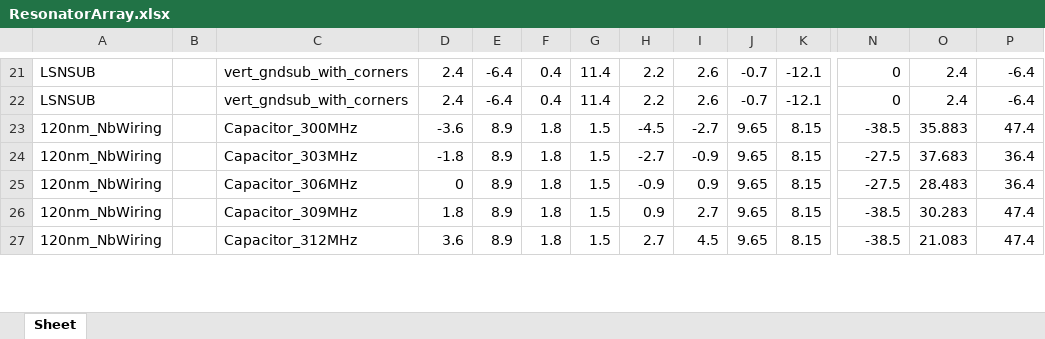
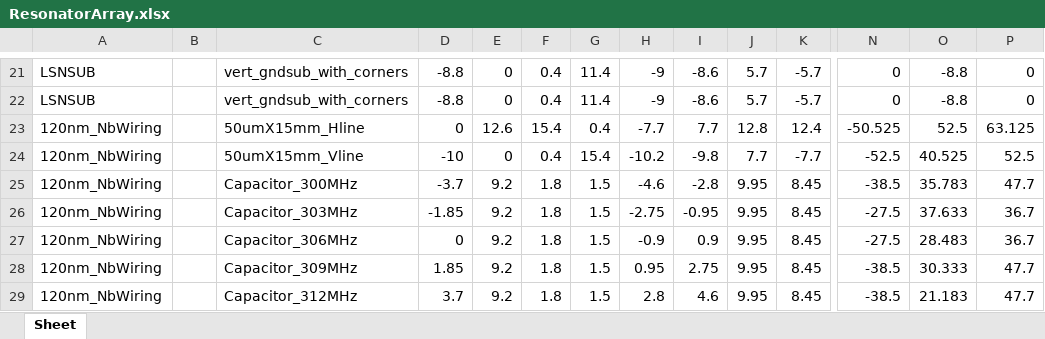
Before and after one commit to WanduiAlbert/ResoBolo, an Excel workbook: masks/code/ResonatorArray.xlsx, sheet Sheet, drawn as a sheet; only a part is shown, gaps mark what is left out; values as stored, in another font and other column widths than the file's, no borders; addresses are those after the commit; rows hold the shown columns only; the diff covers the shown part only; the diff names each change by its address in the sheet, - before the commit and + after, or states it on an @@ line.

```diff
--- a/masks/code/ResonatorArray.xlsx (sheet Sheet)
+++ b/masks/code/ResonatorArray.xlsx (sheet Sheet)
-D21:D22: 2.4
+D21:D22: -8.8
-E21:E22: -6.4
+E21:E22: 0
-H21:H22: 2.2
+H21:H22: -9
-I21:I22: 2.6
+I21:I22: -8.6
-J21:J22: -0.7
+J21:J22: 5.7
-K21:K22: -12.1
+K21:K22: -5.7
-O21:O22: 2.4
+O21:O22: -8.8
-P21:P22: -6.4
+P21:P22: 0
+row 23: 120nm_NbWiring |  | 50umX15mm_Hline | 0 | 12.6 | 15.4 | 0.4 | -7.7 | 7.7 | 12.8 | 12.4 | -50.525 | 52.5 | 63.125
+row 24: 120nm_NbWiring |  | 50umX15mm_Vline | -10 | 0 | 0.4 | 15.4 | -10.2 | -9.8 | 7.7 | -7.7 | -52.5 | 40.525 | 52.5
-D25: -3.6
+D25: -3.7
-E25:E29: 8.9
+E25:E29: 9.2
-H25: -4.5
+H25: -4.6
-I25: -2.7
+I25: -2.8
-J25:J29: 9.65
+J25:J29: 9.95
-K25:K29: 8.15
+K25:K29: 8.45
-O25: 35.883
+O25: 35.783
-P25: 47.4
+P25: 47.7
-D26: -1.8
+D26: -1.85
-H26: -2.7
+H26: -2.75
-I26: -0.9
+I26: -0.95
-O26: 37.683
+O26: 37.633
-P26:P27: 36.4
+P26:P27: 36.7
-D28: 1.8
+D28: 1.85
-H28: 0.9
+H28: 0.95
-I28: 2.7
+I28: 2.75
-O28: 30.283
+O28: 30.333
-P28:P29: 47.4
+P28:P29: 47.7
-D29: 3.6
+D29: 3.7
-H29: 2.7
+H29: 2.8
-I29: 4.5
+I29: 4.6
-O29: 21.083
+O29: 21.183
```
Also changed, not shown: 4 added rows, 6 removed rows and 548 edited cells elsewhere in this sheet, 2 other files.
